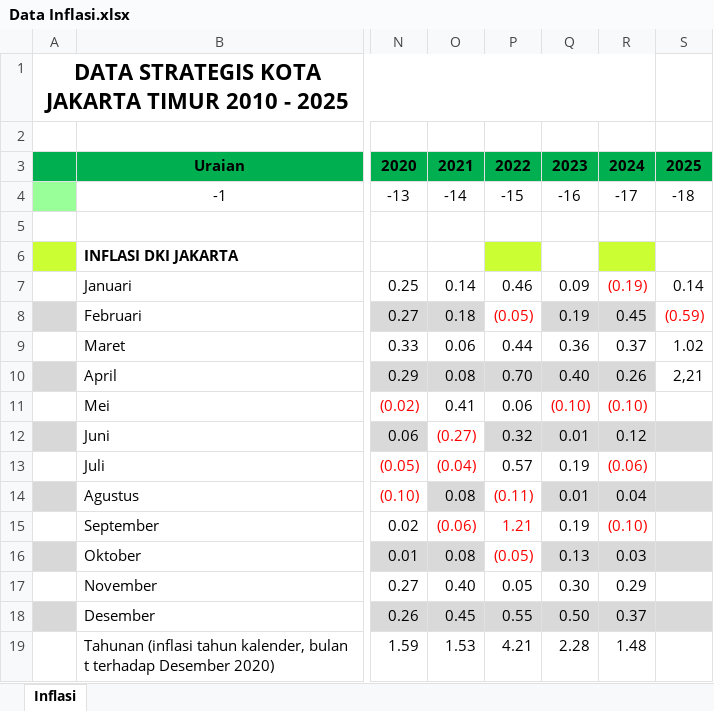
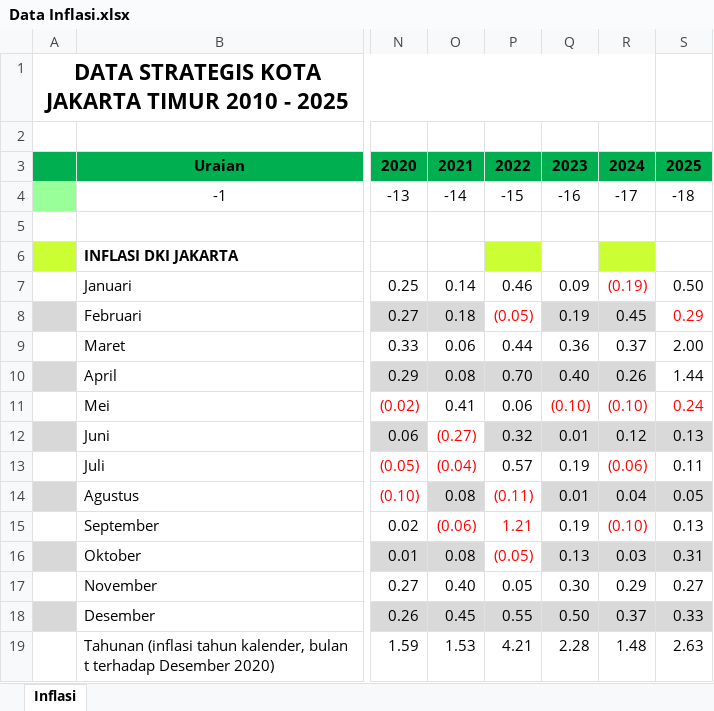
Before and after one commit to bps3172-jaktim/jaktimstats-data, an Excel workbook: data/Data Inflasi.xlsx, sheet Inflasi, drawn as a sheet; only a part is shown, gaps mark what is left out; values as stored, in another font and other column widths than the file's, no borders; the diff names each change by its address in the sheet, - before the commit and + after, or states it on an @@ line.

Commit message:
Add files via upload

```diff
--- a/data/Data Inflasi.xlsx (sheet Inflasi)
+++ b/data/Data Inflasi.xlsx (sheet Inflasi)
-S7: 0.14
+S7: 0.50
-S8: (0.59)
+S8: 0.29
-S9: 1.02
+S9: 2.00
-S10: 2,21
+S10: 1.44
-S11: (empty)
+S11: 0.24
-S12: (empty)
+S12: 0.13
-S13: (empty)
+S13: 0.11
-S14: (empty)
+S14: 0.05
-S15: (empty)
+S15: 0.13
-S16: (empty)
+S16: 0.31
-S17: (empty)
+S17: 0.27
-S18: (empty)
+S18: 0.33
-S19: (empty)
+S19: 2.63
```
